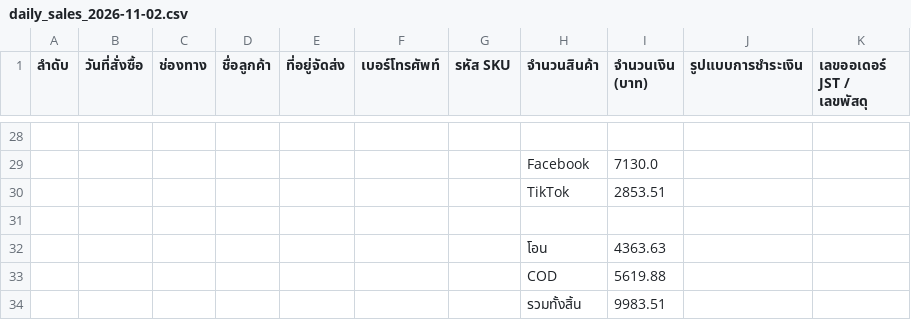
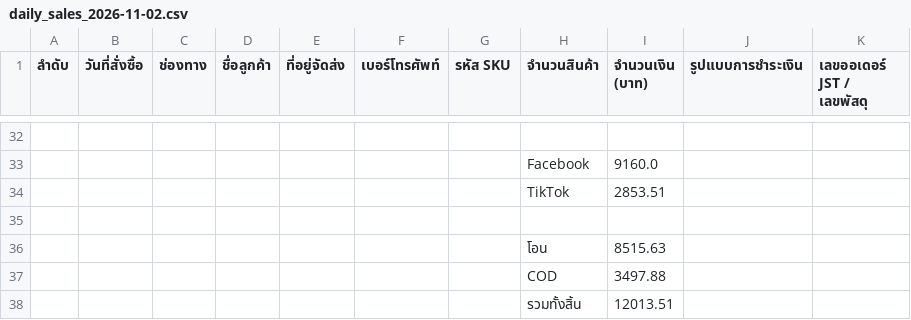
Before and after one commit to torithaimkt-tech/buksukjai-omnichannel, a CSV file: messenger-engine/reports/daily_sales_2026-11-02.csv, drawn as a sheet; only a part is shown, gaps mark what is left out; addresses are those after the commit; the diff covers the shown part only; the diff names each change by its address in the sheet, - before the commit and + after, or states it on an @@ line.

```diff
--- a/messenger-engine/reports/daily_sales_2026-11-02.csv
+++ b/messenger-engine/reports/daily_sales_2026-11-02.csv
-I33 (จำนวนเงิน (บาท)): 7130.0
+I33 (จำนวนเงิน (บาท)): 9160.0
-I36 (จำนวนเงิน (บาท)): 4363.63
+I36 (จำนวนเงิน (บาท)): 8515.63
-I37 (จำนวนเงิน (บาท)): 5619.88
+I37 (จำนวนเงิน (บาท)): 3497.88
-I38 (จำนวนเงิน (บาท)): 9983.51
+I38 (จำนวนเงิน (บาท)): 12013.51
```
Also changed, not shown: 10 added rows, 6 removed rows, 12 edited cells and row numbers in column A elsewhere in this file, messenger-engine/reports/daily_sales_2026-11-02.tsv, 10 other files.
